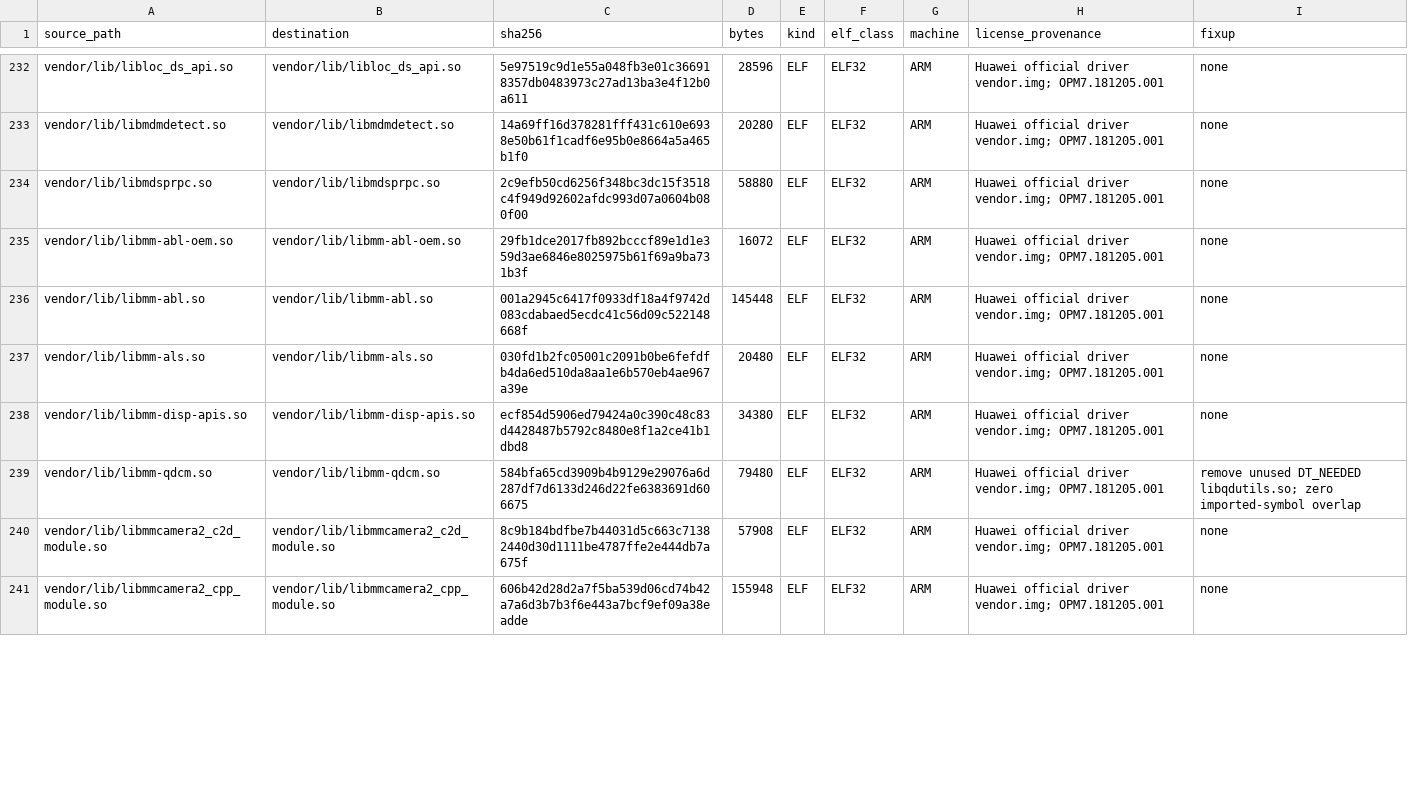
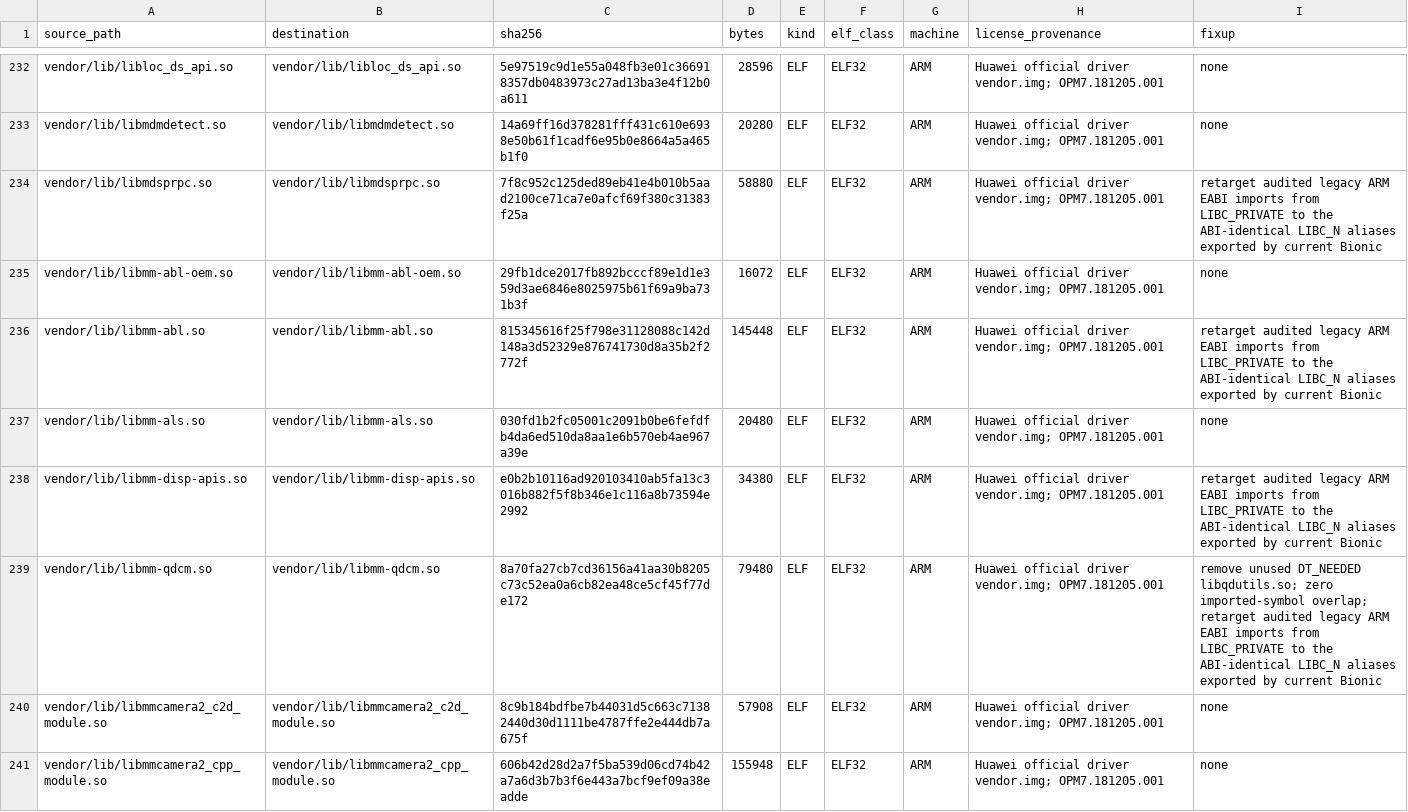
Before and after one commit to derveror/vendor_huawei_angler, a TSV file: BLOB_PROVENANCE.tsv, drawn as a sheet; only a part is shown, gaps mark what is left out; the diff covers the shown part only.

Commit message:
angler: retarget legacy ARM blobs to current Bionic ABI

```diff
--- a/BLOB_PROVENANCE.tsv
+++ b/BLOB_PROVENANCE.tsv
@@ -233,8 +233,8 @@ vendor/lib/libloc_ds_api.so	vendor/lib/libloc_ds_api.so	5e97519c9d1e55a048fb3e01
 vendor/lib/libmdmdetect.so	vendor/lib/libmdmdetect.so	14a69ff16d378281fff431c610e6938e50b61f1cadf6e95b0e8664a5a465b1f0	20280	ELF	ELF32	ARM	Huawei official driver vendor.img; OPM7.181205.001	none
-vendor/lib/libmdsprpc.so	vendor/lib/libmdsprpc.so	2c9efb50cd6256f348bc3dc15f3518c4f949d92602afdc993d07a0604b080f00	58880	ELF	ELF32	ARM	Huawei official driver vendor.img; OPM7.181205.001	none
+vendor/lib/libmdsprpc.so	vendor/lib/libmdsprpc.so	7f8c952c125ded89eb41e4b010b5aad2100ce71ca7e0afcf69f380c31383f25a	58880	ELF	ELF32	ARM	Huawei official driver vendor.img; OPM7.181205.001	retarget audited legacy ARM EABI imports from LIBC_PRIVATE to the ABI-identical LIBC_N aliases exported by current Bionic
 vendor/lib/libmm-abl-oem.so	vendor/lib/libmm-abl-oem.so	29fb1dce2017fb892bcccf89e1d1e359d3ae6846e8025975b61f69a9ba731b3f	16072	ELF	ELF32	ARM	Huawei official driver vendor.img; OPM7.181205.001	none
-vendor/lib/libmm-abl.so	vendor/lib/libmm-abl.so	001a2945c6417f0933df18a4f9742d083cdabaed5ecdc41c56d09c522148668f	145448	ELF	ELF32	ARM	Huawei official driver vendor.img; OPM7.181205.001	none
+vendor/lib/libmm-abl.so	vendor/lib/libmm-abl.so	815345616f25f798e31128088c142d148a3d52329e876741730d8a35b2f2772f	145448	ELF	ELF32	ARM	Huawei official driver vendor.img; OPM7.181205.001	retarget audited legacy ARM EABI imports from LIBC_PRIVATE to the ABI-identical LIBC_N aliases exported by current Bionic
 vendor/lib/libmm-als.so	vendor/lib/libmm-als.so	030fd1b2fc05001c2091b0be6fefdfb4da6ed510da8aa1e6b570eb4ae967a39e	20480	ELF	ELF32	ARM	Huawei official driver vendor.img; OPM7.181205.001	none
-vendor/lib/libmm-disp-apis.so	vendor/lib/libmm-disp-apis.so	ecf854d5906ed79424a0c390c48c83d4428487b5792c8480e8f1a2ce41b1dbd8	34380	ELF	ELF32	ARM	Huawei official driver vendor.img; OPM7.181205.001	none
-vendor/lib/libmm-qdcm.so	vendor/lib/libmm-qdcm.so	584bfa65cd3909b4b9129e29076a6d287df7d6133d246d22fe6383691d606675	79480	ELF	ELF32	ARM	Huawei official driver vendor.img; OPM7.181205.001	remove unused DT_NEEDED libqdutils.so; zero imported-symbol overlap
+vendor/lib/libmm-disp-apis.so	vendor/lib/libmm-disp-apis.so	e0b2b10116ad920103410ab5fa13c3016b882f5f8b346e1c116a8b73594e2992	34380	ELF	ELF32	ARM	Huawei official driver vendor.img; OPM7.181205.001	retarget audited legacy ARM EABI imports from LIBC_PRIVATE to the ABI-identical LIBC_N aliases exported by current Bionic
+vendor/lib/libmm-qdcm.so	vendor/lib/libmm-qdcm.so	8a70fa27cb7cd36156a41aa30b8205c73c52ea0a6cb82ea48ce5cf45f77de172	79480	ELF	ELF32	ARM	Huawei official driver vendor.img; OPM7.181205.001	remove unused DT_NEEDED libqdutils.so; zero imported-symbol overlap; retarget audited legacy ARM EABI imports from LIBC_PRIVATE to the ABI-identical LIBC_N aliases exported by current Bionic
 vendor/lib/libmmcamera2_c2d_module.so	vendor/lib/libmmcamera2_c2d_module.so	8c9b184bdfbe7b44031d5c663c71382440d30d1111be4787ffe2e444db7a675f	57908	ELF	ELF32	ARM	Huawei official driver vendor.img; OPM7.181205.001	none
```
Also changed, not shown: 83 edited cells elsewhere in this file, 45 other files.
